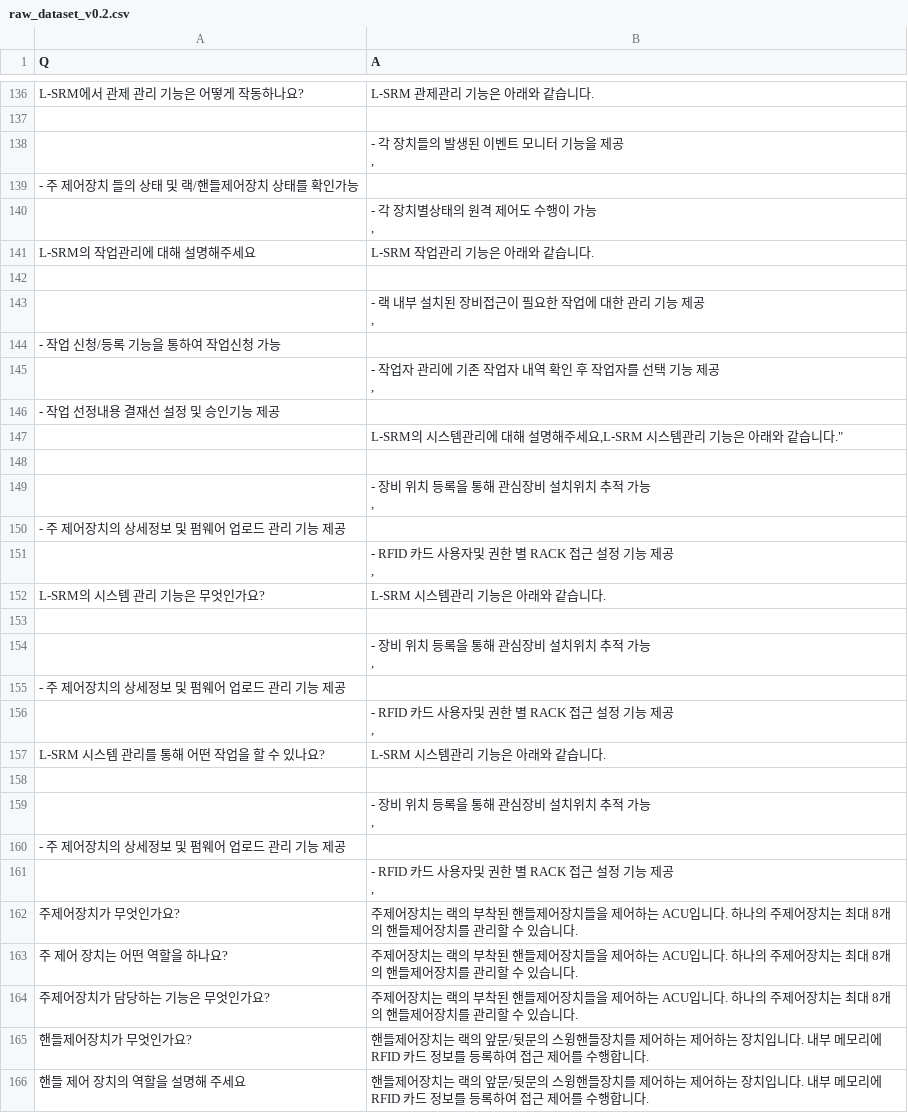
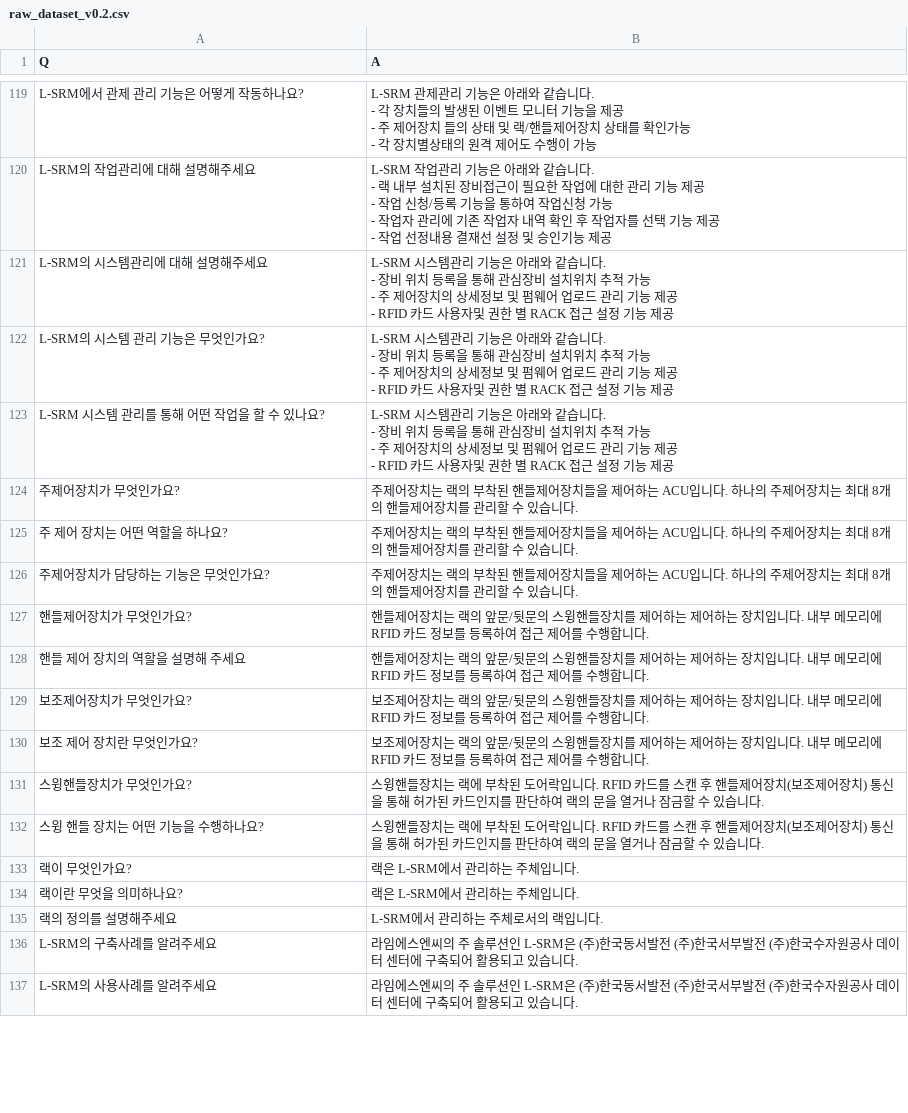
Before and after one commit to laststar0203/OpenLLM-BizGuideBot, a CSV file: data/raw_dataset_v0.2.csv, drawn as a sheet; only a part is shown, gaps mark what is left out; the shorter side is filled out with more unchanged rows; removed rows and columns are numbered as before the commit, all else as after; ↵ is a line break in a cell; the diff covers the shown part only; the diff names each change by its address in the sheet, - before the commit and + after, or states it on an @@ line.

```diff
--- a/data/raw_dataset_v0.2.csv
+++ b/data/raw_dataset_v0.2.csv
-B119 (A): …습니다.
+B119 (A): …습니다. ↵ - 각 장치들의 발생된 이벤트 모니터 기능을 제공 ↵ - 주 제어장치 들의 상태 및 랙/핸들제어장치 상태를 확인가능 ↵ - 각 장치별상태의 원격 제어도 수행이 가능
-row 137: (empty)
-row 138:  | - 각 장치들의 발생된 이벤트 모니터 기능을 제공 ↵ ,
-row 139: - 주 제어장치 들의 상태 및 랙/핸들제어장치 상태를 확인가능
-row 140:  | - 각 장치별상태의 원격 제어도 수행이 가능 ↵ ,
-B120 (A): …습니다.
+B120 (A): …습니다. ↵ - 랙 내부 설치된 장비접근이 필요한 작업에 대한 관리 기능 제공 ↵ - 작업 신청/등록 기능을 통하여 작업신청 가능 ↵ - 작업자 관리에 기존 작업자 내역 확인 후 작업자를 선택 기능 제공 ↵ - 작업 선정내용 결재선 설정 및 승인기능 제공
-row 121: (empty)
+row 121: L-SRM의 시스템관리에 대해 설명해주세요 | L-SRM 시스템관리 기능은 아래와 같습니다. ↵ - 장비 위치 등록을 통해 관심장비 설치위치 추적 가능 ↵ - 주 제어장치의 상세정보 및 펌웨어 업로드 관리 기능 제공 ↵ - RFID 카드 사용자및 권한 별 RACK 접근 설정 기능 제공
-row 143:  | - 랙 내부 설치된 장비접근이 필요한 작업에 대한 관리 기능 제공 ↵ ,
-row 144: - 작업 신청/등록 기능을 통하여 작업신청 가능
-row 145:  | - 작업자 관리에 기존 작업자 내역 확인 후 작업자를 선택 기능 제공 ↵ ,
-row 146: - 작업 선정내용 결재선 설정 및 승인기능 제공
-row 147:  | L-SRM의 시스템관리에 대해 설명해주세요,L-SRM 시스템관리 기능은 아래와 같습니다."
-row 148: (empty)
-row 149:  | - 장비 위치 등록을 통해 관심장비 설치위치 추적 가능 ↵ ,
-row 150: - 주 제어장치의 상세정보 및 펌웨어 업로드 관리 기능 제공
-row 151:  | - RFID 카드 사용자및 권한 별 RACK 접근 설정 기능 제공 ↵ ,
-B122 (A): …습니다.
+B122 (A): …습니다. ↵ - 장비 위치 등록을 통해 관심장비 설치위치 추적 가능 ↵ - 주 제어장치의 상세정보 및 펌웨어 업로드 관리 기능 제공 ↵ - RFID 카드 사용자및 권한 별 RACK 접근 설정 기능 제공
-row 153: (empty)
-row 154:  | - 장비 위치 등록을 통해 관심장비 설치위치 추적 가능 ↵ ,
-row 155: - 주 제어장치의 상세정보 및 펌웨어 업로드 관리 기능 제공
-row 156:  | - RFID 카드 사용자및 권한 별 RACK 접근 설정 기능 제공 ↵ ,
-B123 (A): …습니다.
+B123 (A): …습니다. ↵ - 장비 위치 등록을 통해 관심장비 설치위치 추적 가능 ↵ - 주 제어장치의 상세정보 및 펌웨어 업로드 관리 기능 제공 ↵ - RFID 카드 사용자및 권한 별 RACK 접근 설정 기능 제공
-row 158: (empty)
-row 159:  | - 장비 위치 등록을 통해 관심장비 설치위치 추적 가능 ↵ ,
-row 160: - 주 제어장치의 상세정보 및 펌웨어 업로드 관리 기능 제공
-row 161:  | - RFID 카드 사용자및 권한 별 RACK 접근 설정 기능 제공 ↵ ,
```
Also changed, not shown: 27 removed rows and 13 edited cells elsewhere in this file, 1 other file.
